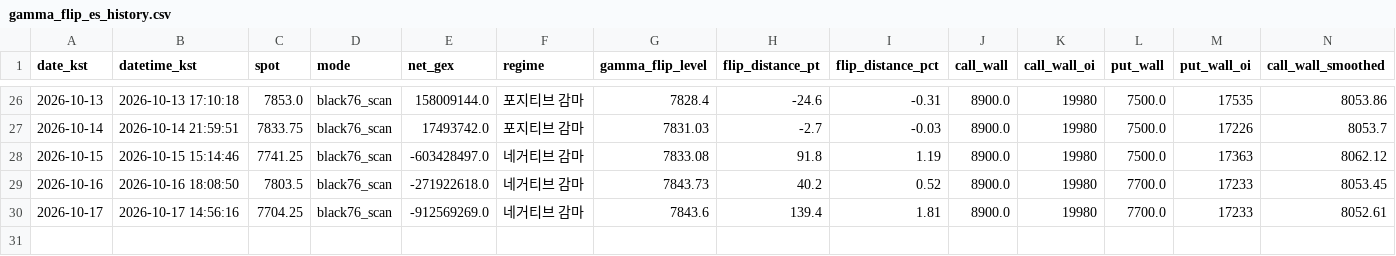
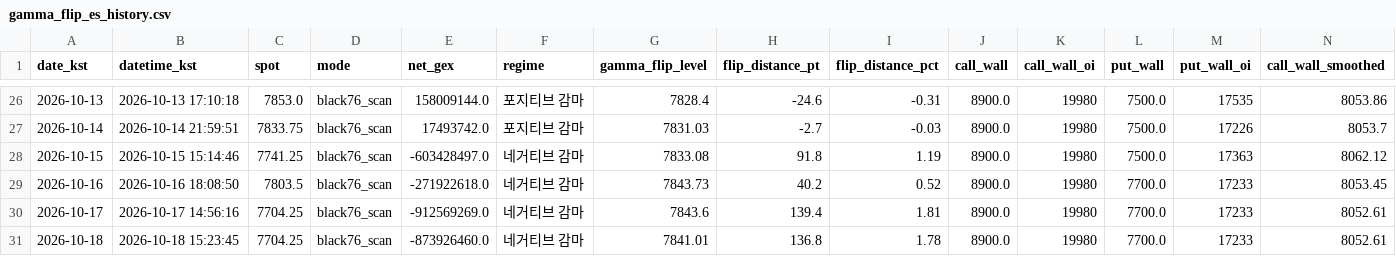
Before and after one commit to hk4jung/gamma-flip-capture, a CSV file: gamma_flip_es_history.csv, drawn as a sheet; only a part is shown, gaps mark what is left out; rows hold the shown columns only; the diff names each change by its address in the sheet, - before the commit and + after, or states it on an @@ line.

```diff
--- a/gamma_flip_es_history.csv
+++ b/gamma_flip_es_history.csv
+row 31: 2026-10-18 | 2026-10-18 15:23:45 | 7704.25 | black76_scan | -873926460.0 | 네거티브 감마 | 7841.01 | 136.8 | 1.78 | 8900.0 | 19980 | 7700.0 | 17233 | 8052.61
```
Also changed, not shown: barchart_options_capture.csv, gamma_flip_nq_history.csv, 2 other files.
